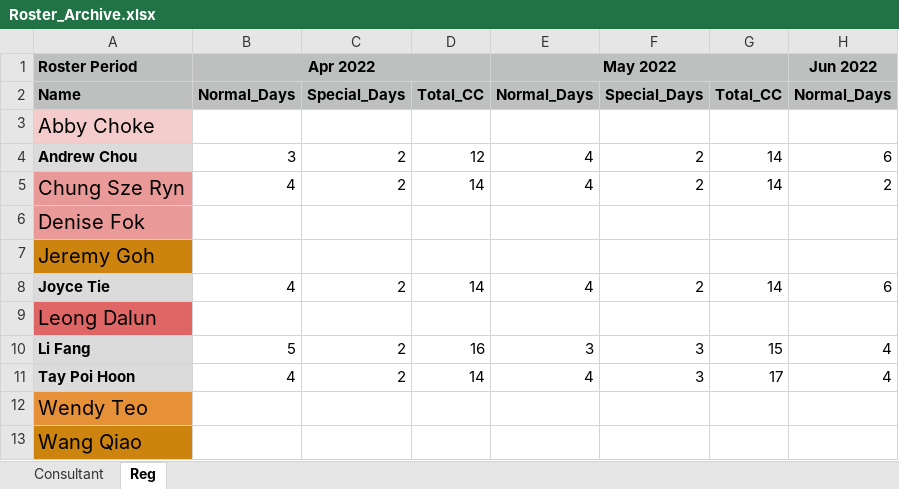
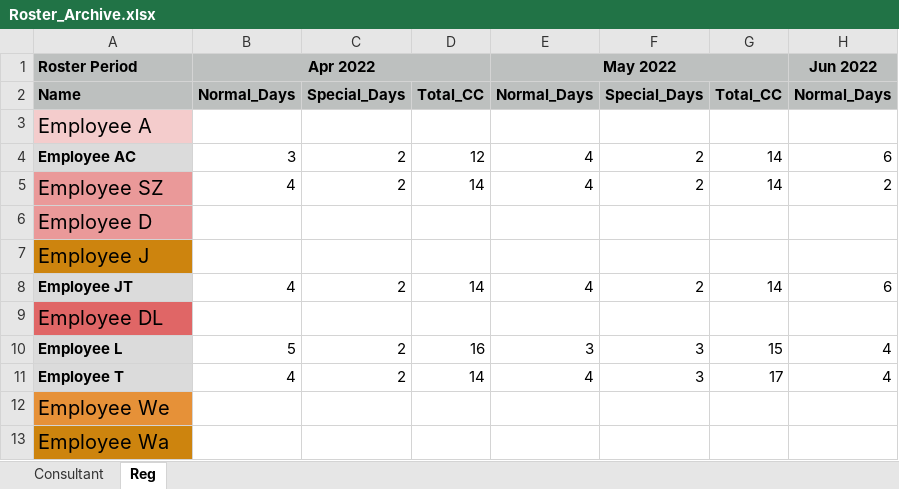
Before and after one commit to teika97/roster_master, an Excel workbook: data/Roster_Archive.xlsx, sheet Reg, drawn as a sheet; only a part is shown; values as stored, in another font and other column widths than the file's, no borders; the diff names each change by its address in the sheet, - before the commit and + after, or states it on an @@ line.

Commit message:
Changed names

```diff
--- a/data/Roster_Archive.xlsx (sheet Reg)
+++ b/data/Roster_Archive.xlsx (sheet Reg)
-A3: Abby Choke
+A3: Employee A
-A4: Andrew Chou
+A4: Employee AC
-A5: Chung Sze Ryn
+A5: Employee SZ
-A6: Denise Fok
+A6: Employee D
-A7: Jeremy Goh
+A7: Employee J
-A8: Joyce Tie
+A8: Employee JT
-A9: Leong Dalun
+A9: Employee DL
-A10: Li Fang
+A10: Employee L
-A11: Tay Poi Hoon
+A11: Employee T
-A12: Wendy Teo
+A12: Employee We
-A13: Wang Qiao
+A13: Employee Wa
```
Also changed, not shown: sheet Consultant.
